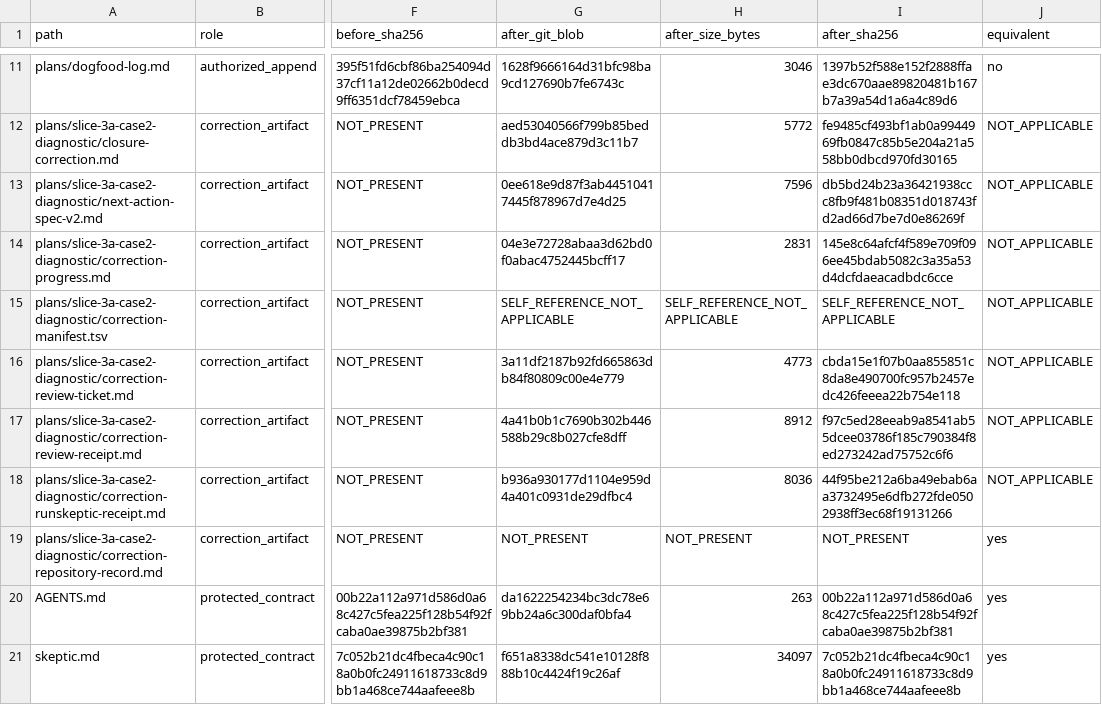
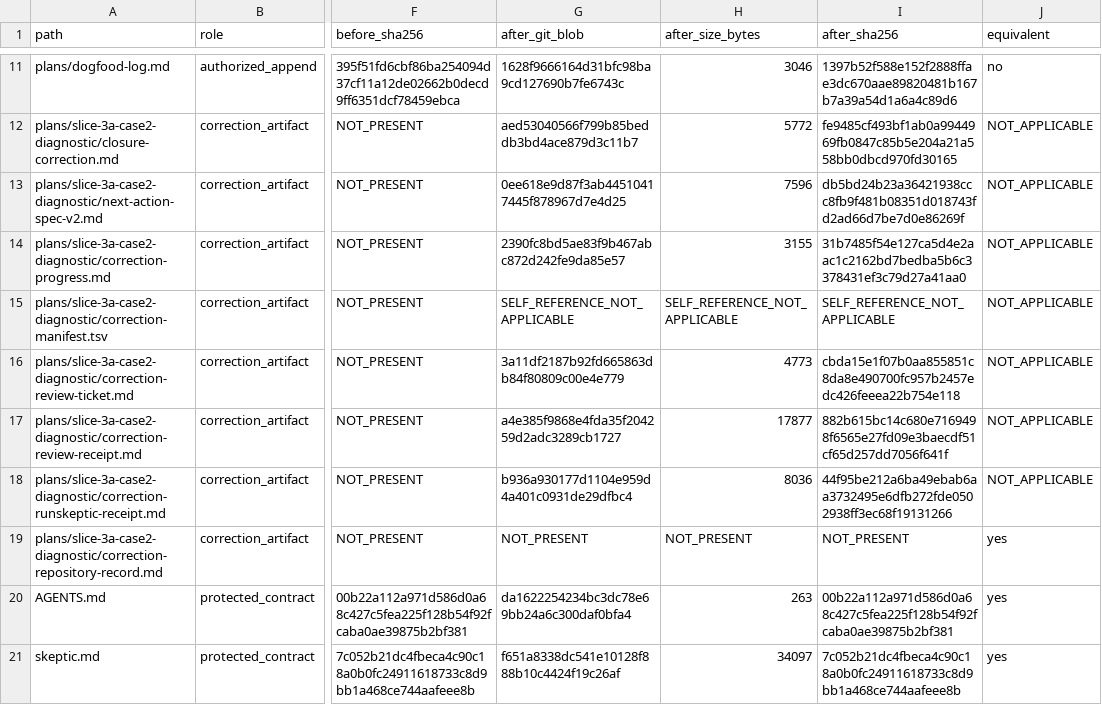
Before and after one commit to saffih/skeptic, a TSV file: plans/slice-3a-case2-diagnostic/correction-manifest.tsv, drawn as a sheet; only a part is shown, gaps mark what is left out; the diff names each change by its address in the sheet, - before the commit and + after, or states it on an @@ line.

```diff
--- a/plans/slice-3a-case2-diagnostic/correction-manifest.tsv
+++ b/plans/slice-3a-case2-diagnostic/correction-manifest.tsv
-G14 (after_git_blob): 04e3e72728abaa3d62bd0f0abac4752445bcff17
+G14 (after_git_blob): 2390fc8bd5ae83f9b467abc872d242fe9da85e57
-H14 (after_size_bytes): 2831
+H14 (after_size_bytes): 3155
-I14 (after_sha256): 145e8c64afcf4f589e709f096ee45bdab5082c3a35a53d4dcfdaeacadbdc6cce
+I14 (after_sha256): 31b7485f54e127ca5d4e2aac1c2162bd7bedba5b6c3378431ef3c79d27a41aa0
-G17 (after_git_blob): 4a41b0b1c7690b302b446588b29c8b027cfe8dff
+G17 (after_git_blob): a4e385f9868e4fda35f204259d2adc3289cb1727
-H17 (after_size_bytes): 8912
+H17 (after_size_bytes): 17877
-I17 (after_sha256): f97c5ed28eeab9a8541ab55dcee03786f185c790384f8ed273242ad75752c6f6
+I17 (after_sha256): 882b615bc14c680e7169498f6565e27fd09e3baecdf51cf65d257dd7056f641f
```
Also changed, not shown: 2 other files.
